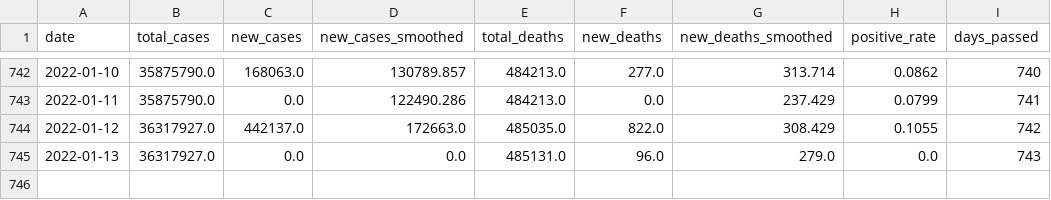
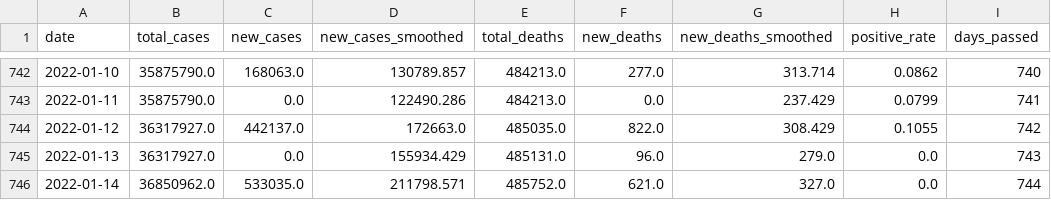
Before and after one commit to kaus98/spiral-graph-covid-nyc, a CSV file: data/IND_Data.csv, drawn as a sheet; only a part is shown, gaps mark what is left out.

```diff
--- a/data/IND_Data.csv
+++ b/data/IND_Data.csv
@@ -744,2 +744,3 @@ date,total_cases,new_cases,new_cases_smoothed,total_deaths,new_deaths,new_deaths
 2022-01-12,36317927.0,442137.0,172663.0,485035.0,822.0,308.429,0.1055,742
-2022-01-13,36317927.0,0.0,0.0,485131.0,96.0,279.0,0.0,743
+2022-01-13,36317927.0,0.0,155934.429,485131.0,96.0,279.0,0.0,743
+2022-01-14,36850962.0,533035.0,211798.571,485752.0,621.0,327.0,0.0,744
```
Also changed, not shown: data/BRA_Data.csv, data/USA_Data.csv, 5 other files.
